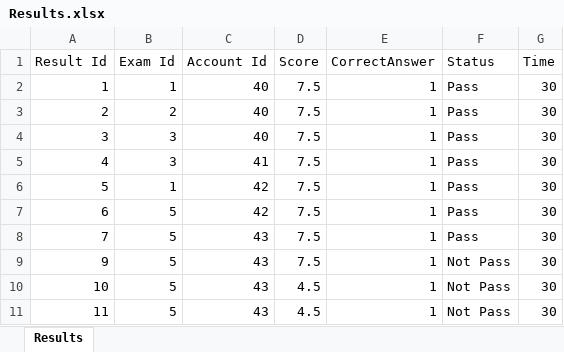
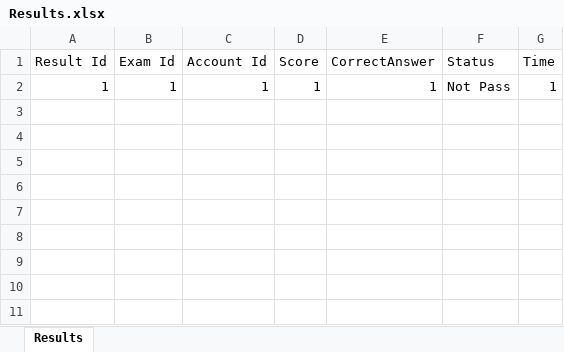
Before and after one commit to Team4-SWP391/Online-Learn, an Excel workbook: SWP_TEAM_4/SWP_TEAM_4/Online_Learn/Results.xlsx, sheet Results, drawn as a sheet; values as stored, in another font and other column widths than the file's, no borders; the diff names each change by its address in the sheet, - before the commit and + after, or states it on an @@ line.

```diff
--- a/SWP_TEAM_4/SWP_TEAM_4/Online_Learn/Results.xlsx (sheet Results)
+++ b/SWP_TEAM_4/SWP_TEAM_4/Online_Learn/Results.xlsx (sheet Results)
-C2 (Account Id): 40
+C2 (Account Id): 1
-D2 (Score): 7.5
+D2 (Score): 1
-F2 (Status): Pass
+F2 (Status): Not Pass
-G2 (Time): 30
+G2 (Time): 1
-row 3: 2 | 2 | 40 | 7.5 | 1 | Pass | 30
-row 4: 3 | 3 | 40 | 7.5 | 1 | Pass | 30
-row 5: 4 | 3 | 41 | 7.5 | 1 | Pass | 30
-row 6: 5 | 1 | 42 | 7.5 | 1 | Pass | 30
-row 7: 6 | 5 | 42 | 7.5 | 1 | Pass | 30
-row 8: 7 | 5 | 43 | 7.5 | 1 | Pass | 30
-row 9: 9 | 5 | 43 | 7.5 | 1 | Not Pass | 30
-row 10: 10 | 5 | 43 | 4.5 | 1 | Not Pass | 30
-row 11: 11 | 5 | 43 | 4.5 | 1 | Not Pass | 30
```
Also changed, not shown: SWP_TEAM_4/SWP_TEAM_4/Online_Learn/FileUpload/Questions (1).xlsx, SWP_TEAM_4/SWP_TEAM_4/Online_Learn/Questions.xlsx, 4 other files.
